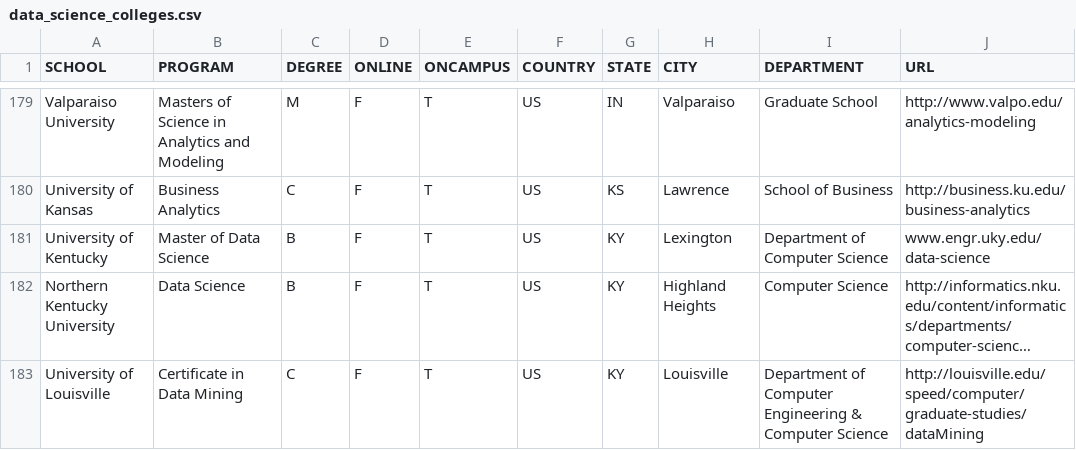
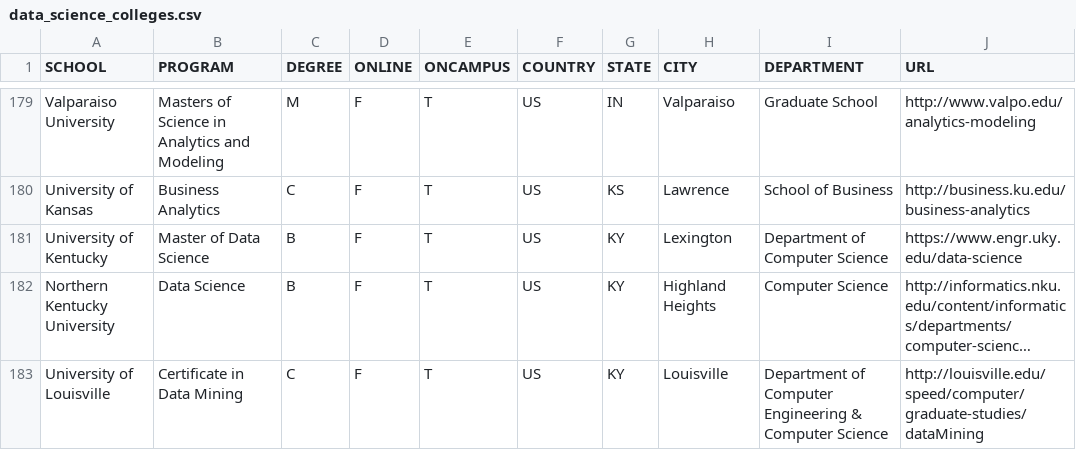
Before and after one commit to ryanswanstrom/awesome-datascience-colleges, a CSV file: data_science_colleges.csv, drawn as a sheet; only a part is shown, gaps mark what is left out; long unchanged cells end in …; the diff names each change by its address in the sheet, - before the commit and + after, or states it on an @@ line.

```diff
--- a/data_science_colleges.csv
+++ b/data_science_colleges.csv
-J181 (URL): www.engr.uky.edu/data-science
+J181 (URL): https://www.engr.uky.edu/data-science
```
